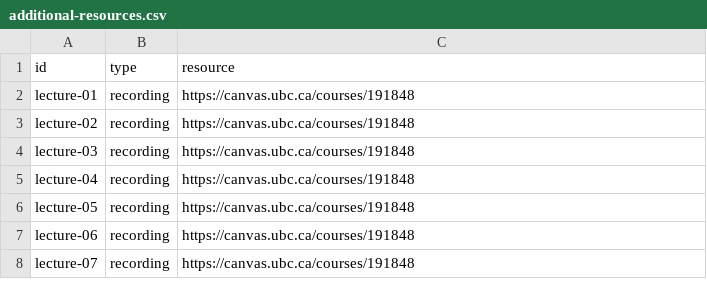
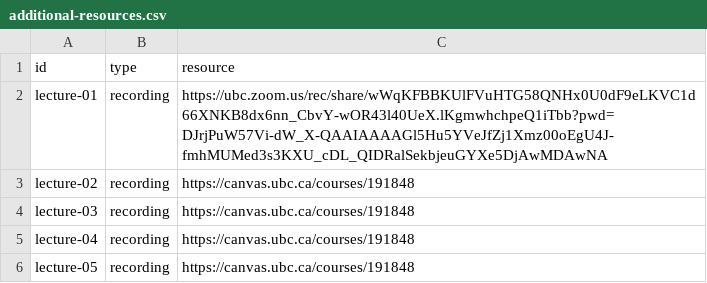
Before and after one commit to UBC-CS/dsci220, a CSV file: data/additional-resources.csv, drawn as a sheet; only a part is shown; the shorter side is filled out with more unchanged rows.

```diff
--- a/data/additional-resources.csv
+++ b/data/additional-resources.csv
@@ -1,3 +1,3 @@
 id,type,resource
-lecture-01,recording,https://canvas.ubc.ca/courses/191848
+lecture-01,recording,https://ubc.zoom.us/rec/share/wWqKFBBKUlFVuHTG58QNHx0U0dF9eLKVC1d66XNKB8dx6nn_CbvY-wOR43l40UeX.lKgmwhchpeQ1iTbb?pwd=DJrjPuW57Vi-dW_X-QAAIAAAAGl5Hu5YVeJfZj1Xmz00oEgU4J-fmhMUMed3s3KXU_cDL_QIDRalSekbjeuGYXe5DjAwMDAwNA
 lecture-02,recording,https://canvas.ubc.ca/courses/191848
```
Also changed, not shown: 1 other file.
